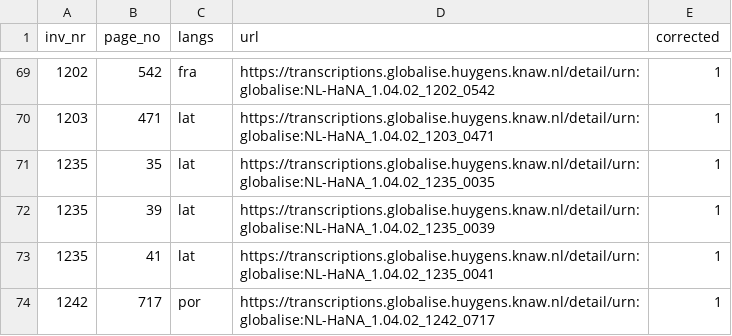
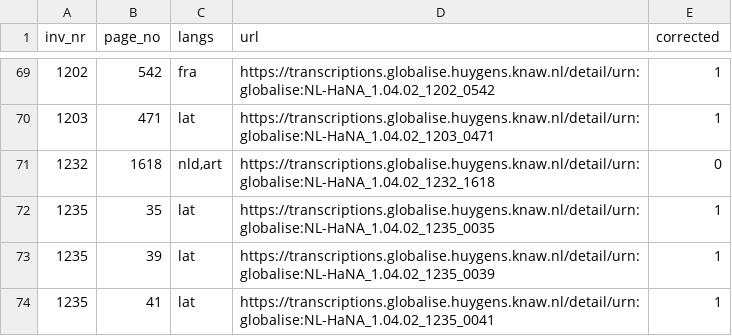
Before and after one commit to globalise-huygens/language-identification-data, a TSV file: corrections/corrections.lang.tsv, drawn as a sheet; only a part is shown, gaps mark what is left out; the shorter side is filled out with more unchanged rows; the diff names each change by its address in the sheet, - before the commit and + after, or states it on an @@ line.

```diff
--- a/corrections/corrections.lang.tsv
+++ b/corrections/corrections.lang.tsv
+row 71: 1232 | 1618 | nld,art | https://transcriptions.globalise.huygens.knaw.nl/detail/urn:globalise:NL-HaNA_1.04.02_1232_1618 | 0
```
Also changed, not shown: 1 other file.
